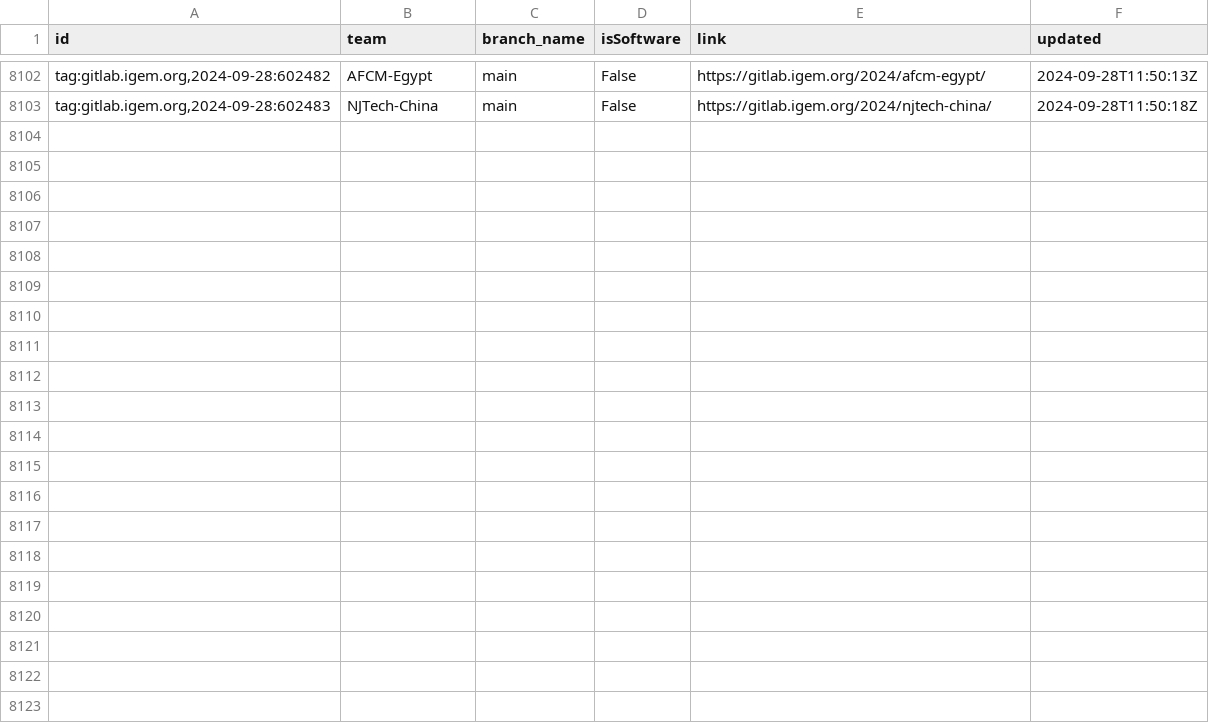
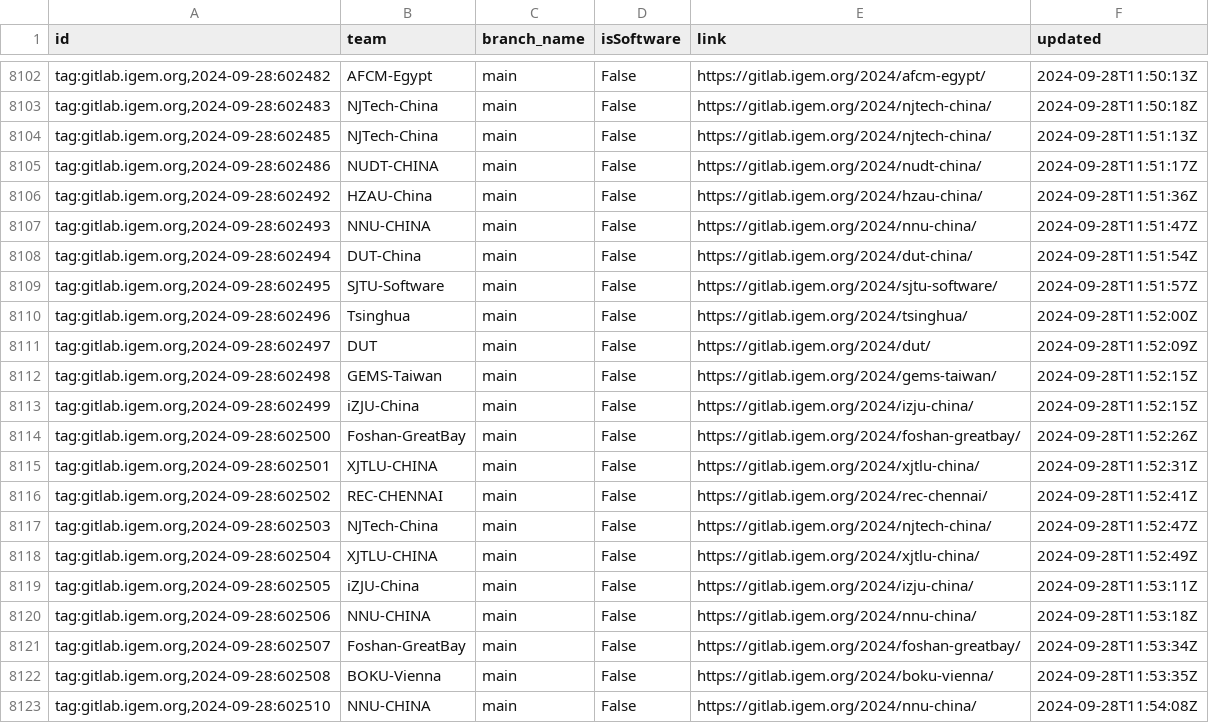
Before and after one commit to taxfree-python/iGEM_Pulse, a CSV file: rss_data.csv, drawn as a sheet; only a part is shown, gaps mark what is left out.

Commit message:
Update RSS data at 2024-09-28 20:54:08

```diff
--- a/rss_data.csv
+++ b/rss_data.csv
@@ -8103 +8103,21 @@ id,team,branch_name,isSoftware,link,updated
 "tag:gitlab.igem.org,2024-09-28:602483",NJTech-China,main,False,https://gitlab.igem.org/2024/njtech-china/,2024-09-28T11:50:18Z
+"tag:gitlab.igem.org,2024-09-28:602485",NJTech-China,main,False,https://gitlab.igem.org/2024/njtech-china/,2024-09-28T11:51:13Z
+"tag:gitlab.igem.org,2024-09-28:602486",NUDT-CHINA,main,False,https://gitlab.igem.org/2024/nudt-china/,2024-09-28T11:51:17Z
+"tag:gitlab.igem.org,2024-09-28:602492",HZAU-China,main,False,https://gitlab.igem.org/2024/hzau-china/,2024-09-28T11:51:36Z
+"tag:gitlab.igem.org,2024-09-28:602493",NNU-CHINA,main,False,https://gitlab.igem.org/2024/nnu-china/,2024-09-28T11:51:47Z
+"tag:gitlab.igem.org,2024-09-28:602494",DUT-China,main,False,https://gitlab.igem.org/2024/dut-china/,2024-09-28T11:51:54Z
+"tag:gitlab.igem.org,2024-09-28:602495",SJTU-Software,main,False,https://gitlab.igem.org/2024/sjtu-software/,2024-09-28T11:51:57Z
+"tag:gitlab.igem.org,2024-09-28:602496",Tsinghua,main,False,https://gitlab.igem.org/2024/tsinghua/,2024-09-28T11:52:00Z
+"tag:gitlab.igem.org,2024-09-28:602497",DUT,main,False,https://gitlab.igem.org/2024/dut/,2024-09-28T11:52:09Z
+"tag:gitlab.igem.org,2024-09-28:602498",GEMS-Taiwan,main,False,https://gitlab.igem.org/2024/gems-taiwan/,2024-09-28T11:52:15Z
+"tag:gitlab.igem.org,2024-09-28:602499",iZJU-China,main,False,https://gitlab.igem.org/2024/izju-china/,2024-09-28T11:52:15Z
+"tag:gitlab.igem.org,2024-09-28:602500",Foshan-GreatBay,main,False,https://gitlab.igem.org/2024/foshan-greatbay/,2024-09-28T11:52:26Z
+"tag:gitlab.igem.org,2024-09-28:602501",XJTLU-CHINA,main,False,https://gitlab.igem.org/2024/xjtlu-china/,2024-09-28T11:52:31Z
+"tag:gitlab.igem.org,2024-09-28:602502",REC-CHENNAI,main,False,https://gitlab.igem.org/2024/rec-chennai/,2024-09-28T11:52:41Z
+"tag:gitlab.igem.org,2024-09-28:602503",NJTech-China,main,False,https://gitlab.igem.org/2024/njtech-china/,2024-09-28T11:52:47Z
+"tag:gitlab.igem.org,2024-09-28:602504",XJTLU-CHINA,main,False,https://gitlab.igem.org/2024/xjtlu-china/,2024-09-28T11:52:49Z
+"tag:gitlab.igem.org,2024-09-28:602505",iZJU-China,main,False,https://gitlab.igem.org/2024/izju-china/,2024-09-28T11:53:11Z
+"tag:gitlab.igem.org,2024-09-28:602506",NNU-CHINA,main,False,https://gitlab.igem.org/2024/nnu-china/,2024-09-28T11:53:18Z
+"tag:gitlab.igem.org,2024-09-28:602507",Foshan-GreatBay,main,False,https://gitlab.igem.org/2024/foshan-greatbay/,2024-09-28T11:53:34Z
+"tag:gitlab.igem.org,2024-09-28:602508",BOKU-Vienna,main,False,https://gitlab.igem.org/2024/boku-vienna/,2024-09-28T11:53:35Z
+"tag:gitlab.igem.org,2024-09-28:602510",NNU-CHINA,main,False,https://gitlab.igem.org/2024/nnu-china/,2024-09-28T11:54:08Z
```
